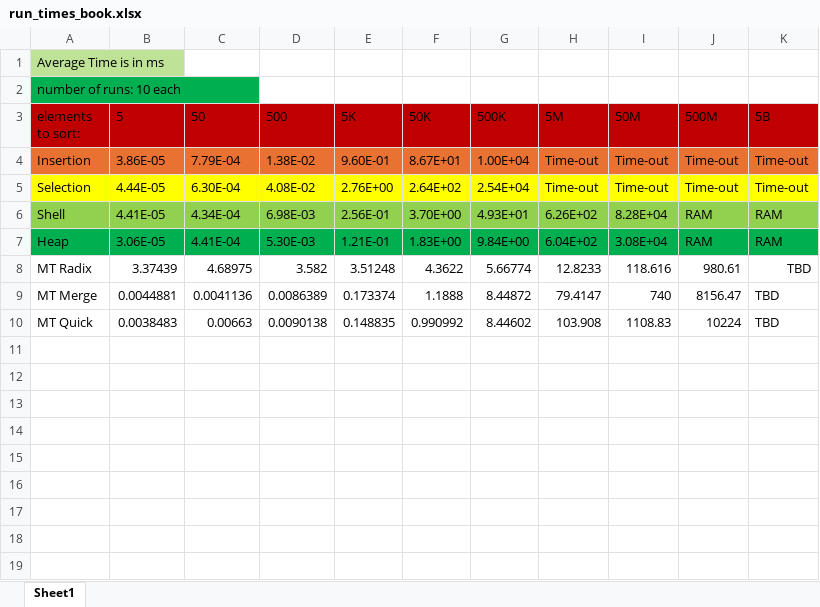
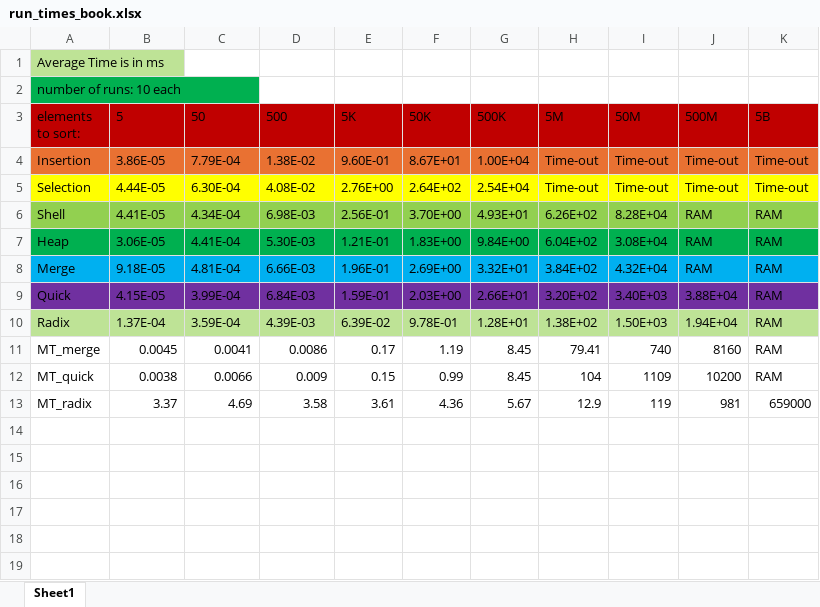
Before and after one commit to moaderboat/ADS_Project_3, an Excel workbook: run_times_book.xlsx, sheet Sheet1, drawn as a sheet; only a part is shown; the shorter side is filled out with more unchanged rows; values as stored, in another font and other column widths than the file's, no borders; charts and pictures not drawn; removed rows and columns are numbered as before the commit, all else as after; the diff covers the shown part only; the diff names each change by its address in the sheet, - before the commit and + after, or states it on an @@ line.

Commit message:
excel file didn't format properly. hopefully this fixes it

```diff
--- a/run_times_book.xlsx (sheet Sheet1)
+++ b/run_times_book.xlsx (sheet Sheet1)
-row 8: MT Radix | 3.37439 | 4.68975 | 3.582 | 3.51248 | 4.3622 | 5.66774 | 12.8233 | 118.616 | 980.61 | TBD
-row 9: MT Merge | 0.0044881 | 0.0041136 | 0.0086389 | 0.173374 | 1.1888 | 8.44872 | 79.4147 | 740 | 8156.47 | TBD
-row 10: MT Quick | 0.0038483 | 0.00663 | 0.0090138 | 0.148835 | 0.990992 | 8.44602 | 103.908 | 1108.83 | 10224 | TBD
+row 8: Merge | 9.18E-05 | 4.81E-04 | 6.66E-03 | 1.96E-01 | 2.69E+00 | 3.32E+01 | 3.84E+02 | 4.32E+04 | RAM | RAM
+row 9: Quick | 4.15E-05 | 3.99E-04 | 6.84E-03 | 1.59E-01 | 2.03E+00 | 2.66E+01 | 3.20E+02 | 3.40E+03 | 3.88E+04 | RAM
+row 10: Radix | 1.37E-04 | 3.59E-04 | 4.39E-03 | 6.39E-02 | 9.78E-01 | 1.28E+01 | 1.38E+02 | 1.50E+03 | 1.94E+04 | RAM
+row 11: MT_merge | 0.0045 | 0.0041 | 0.0086 | 0.17 | 1.19 | 8.45 | 79.41 | 740 | 8160 | RAM
+row 12: MT_quick | 0.0038 | 0.0066 | 0.009 | 0.15 | 0.99 | 8.45 | 104 | 1109 | 10200 | RAM
+row 13: MT_radix | 3.37 | 4.69 | 3.58 | 3.61 | 4.36 | 5.67 | 12.9 | 119 | 981 | 659000
```
Also changed, not shown: 2 added rows, 5 removed rows, 31 edited cells and cell formats elsewhere in this sheet, charts or pictures.
